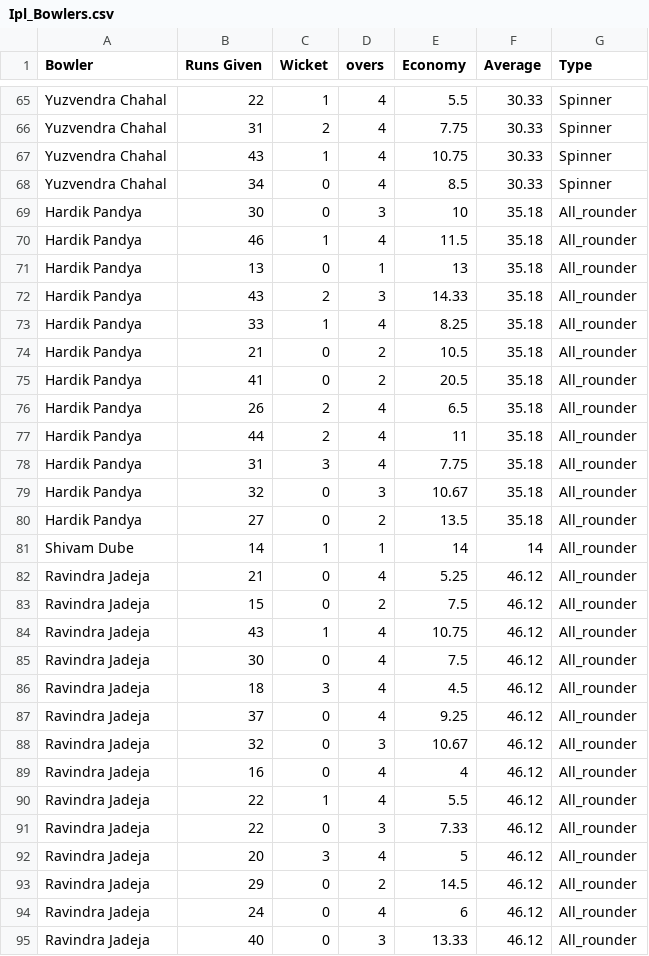
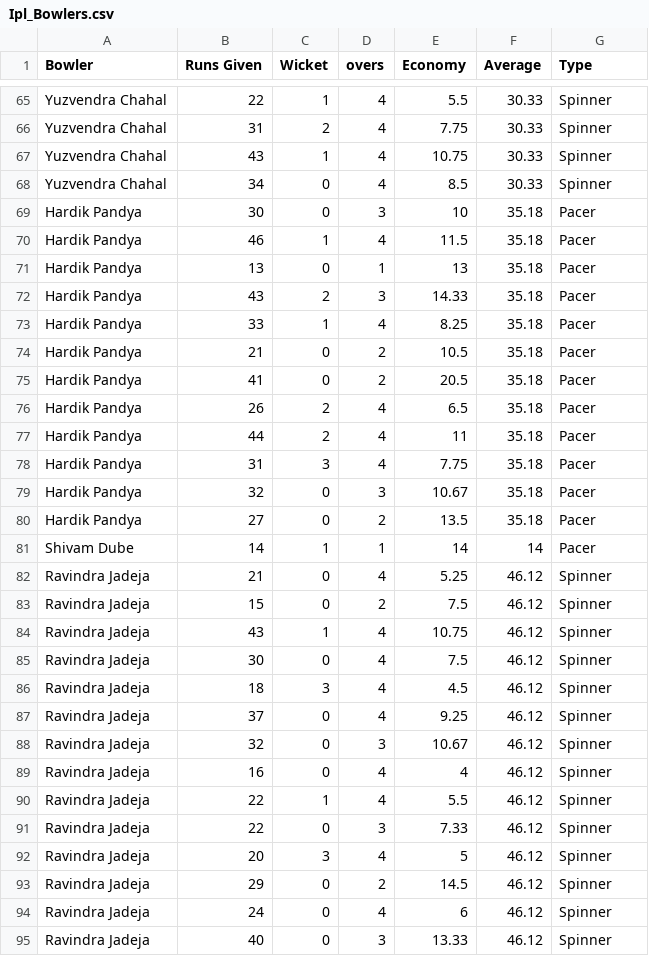
Before and after one commit to awsprac2020/cricket-project, a CSV file: Ipl_Bowlers.csv, drawn as a sheet; only a part is shown, gaps mark what is left out; the diff covers the shown part only.

Commit message:
Add files via upload

```diff
--- a/Ipl_Bowlers.csv
+++ b/Ipl_Bowlers.csv
@@ -68,28 +68,28 @@ Yuzvendra Chahal,43,1,4,10.75,30.33,Spinner
 Yuzvendra Chahal,34,0,4,8.5,30.33,Spinner
-Hardik Pandya,30,0,3,10,35.18,All_rounder
-Hardik Pandya,46,1,4,11.5,35.18,All_rounder
-Hardik Pandya,13,0,1,13,35.18,All_rounder
-Hardik Pandya,43,2,3,14.33,35.18,All_rounder
-Hardik Pandya,33,1,4,8.25,35.18,All_rounder
-Hardik Pandya,21,0,2,10.5,35.18,All_rounder
-Hardik Pandya,41,0,2,20.5,35.18,All_rounder
-Hardik Pandya,26,2,4,6.5,35.18,All_rounder
-Hardik Pandya,44,2,4,11,35.18,All_rounder
-Hardik Pandya,31,3,4,7.75,35.18,All_rounder
-Hardik Pandya,32,0,3,10.67,35.18,All_rounder
-Hardik Pandya,27,0,2,13.5,35.18,All_rounder
-Shivam Dube,14,1,1,14,14,All_rounder
-Ravindra Jadeja,21,0,4,5.25,46.12,All_rounder
-Ravindra Jadeja,15,0,2,7.5,46.12,All_rounder
-Ravindra Jadeja,43,1,4,10.75,46.12,All_rounder
-Ravindra Jadeja,30,0,4,7.5,46.12,All_rounder
-Ravindra Jadeja,18,3,4,4.5,46.12,All_rounder
-Ravindra Jadeja,37,0,4,9.25,46.12,All_rounder
-Ravindra Jadeja,32,0,3,10.67,46.12,All_rounder
-Ravindra Jadeja,16,0,4,4,46.12,All_rounder
-Ravindra Jadeja,22,1,4,5.5,46.12,All_rounder
-Ravindra Jadeja,22,0,3,7.33,46.12,All_rounder
-Ravindra Jadeja,20,3,4,5,46.12,All_rounder
-Ravindra Jadeja,29,0,2,14.5,46.12,All_rounder
-Ravindra Jadeja,24,0,4,6,46.12,All_rounder
-Ravindra Jadeja,40,0,3,13.33,46.12,All_rounder
+Hardik Pandya,30,0,3,10,35.18,Pacer
+Hardik Pandya,46,1,4,11.5,35.18,Pacer
+Hardik Pandya,13,0,1,13,35.18,Pacer
+Hardik Pandya,43,2,3,14.33,35.18,Pacer
+Hardik Pandya,33,1,4,8.25,35.18,Pacer
+Hardik Pandya,21,0,2,10.5,35.18,Pacer
+Hardik Pandya,41,0,2,20.5,35.18,Pacer
+Hardik Pandya,26,2,4,6.5,35.18,Pacer
+Hardik Pandya,44,2,4,11,35.18,Pacer
+Hardik Pandya,31,3,4,7.75,35.18,Pacer
+Hardik Pandya,32,0,3,10.67,35.18,Pacer
+Hardik Pandya,27,0,2,13.5,35.18,Pacer
+Shivam Dube,14,1,1,14,14,Pacer
+Ravindra Jadeja,21,0,4,5.25,46.12,Spinner
+Ravindra Jadeja,15,0,2,7.5,46.12,Spinner
+Ravindra Jadeja,43,1,4,10.75,46.12,Spinner
+Ravindra Jadeja,30,0,4,7.5,46.12,Spinner
+Ravindra Jadeja,18,3,4,4.5,46.12,Spinner
+Ravindra Jadeja,37,0,4,9.25,46.12,Spinner
+Ravindra Jadeja,32,0,3,10.67,46.12,Spinner
+Ravindra Jadeja,16,0,4,4,46.12,Spinner
+Ravindra Jadeja,22,1,4,5.5,46.12,Spinner
+Ravindra Jadeja,22,0,3,7.33,46.12,Spinner
+Ravindra Jadeja,20,3,4,5,46.12,Spinner
+Ravindra Jadeja,29,0,2,14.5,46.12,Spinner
+Ravindra Jadeja,24,0,4,6,46.12,Spinner
+Ravindra Jadeja,40,0,3,13.33,46.12,Spinner
```
Also changed, not shown: 14 edited cells elsewhere in this file.
